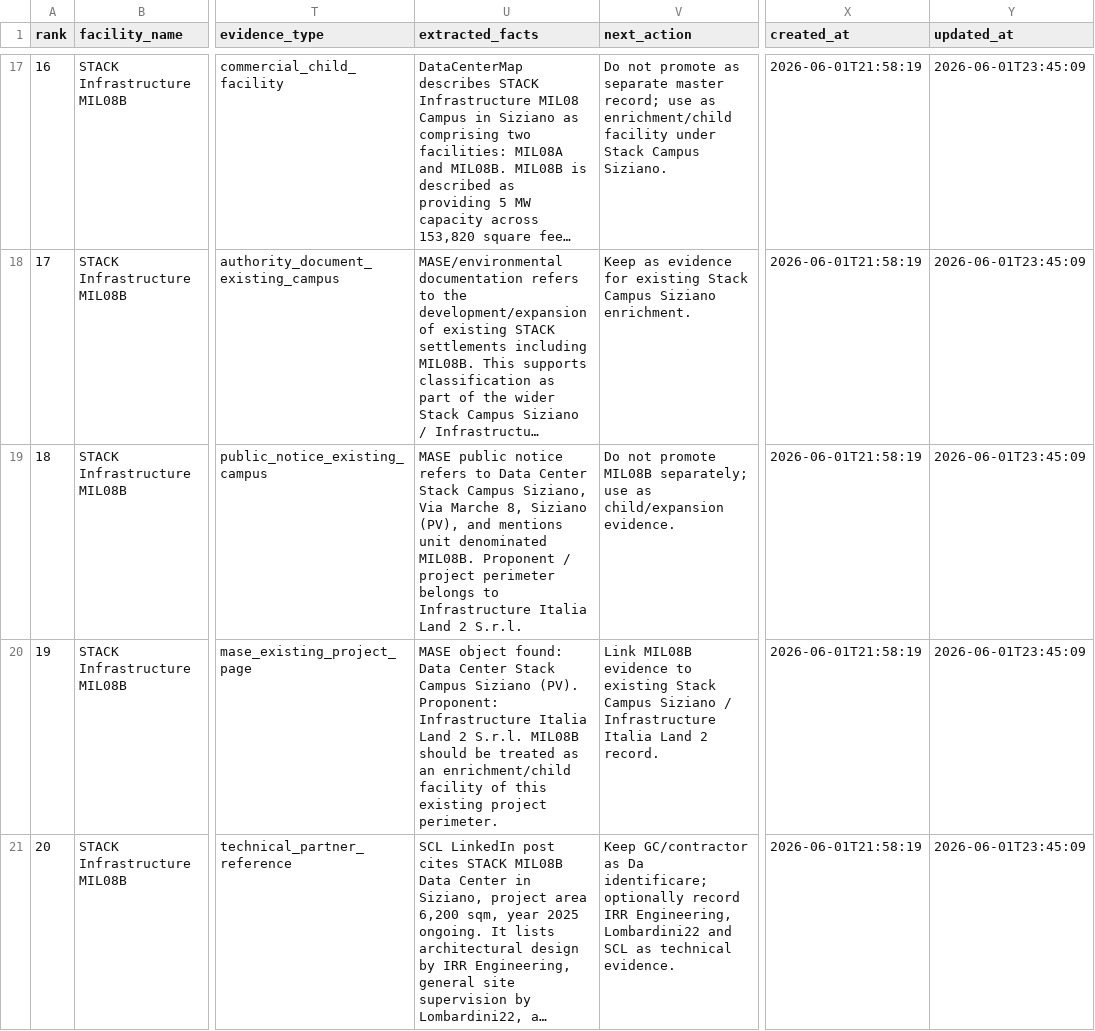
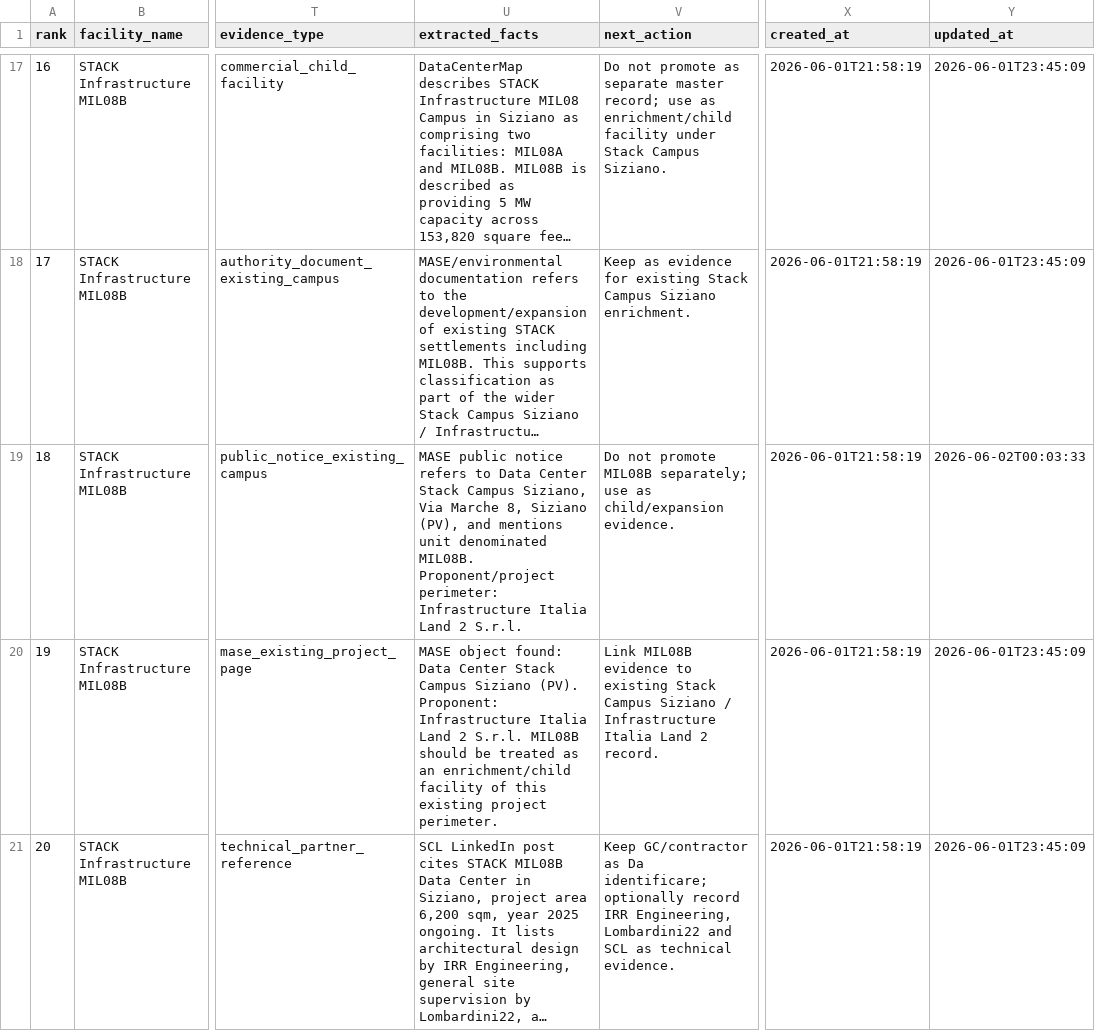
Before and after one commit to EmAnzi3/dc_radar_mvp, a CSV file: data/input/external_sources/datacentermap_validation_queue.csv, drawn as a sheet; only a part is shown, gaps mark what is left out; long unchanged cells end in …; the diff names each change by its address in the sheet, - before the commit and + after, or states it on an @@ line.

Commit message:
Polish external candidates review page

```diff
--- a/data/input/external_sources/datacentermap_validation_queue.csv
+++ b/data/input/external_sources/datacentermap_validation_queue.csv
-U19 (extracted_facts): …denominated MIL08B. Proponent / project perimeter belongs to Infrastructure Italia…
+U19 (extracted_facts): …denominated MIL08B. Proponent/project perimeter: Infrastructure Italia…
-Y19 (updated_at): 2026-06-01T23:45:09
+Y19 (updated_at): 2026-06-02T00:03:33
```
Also changed, not shown: 3 other files.
